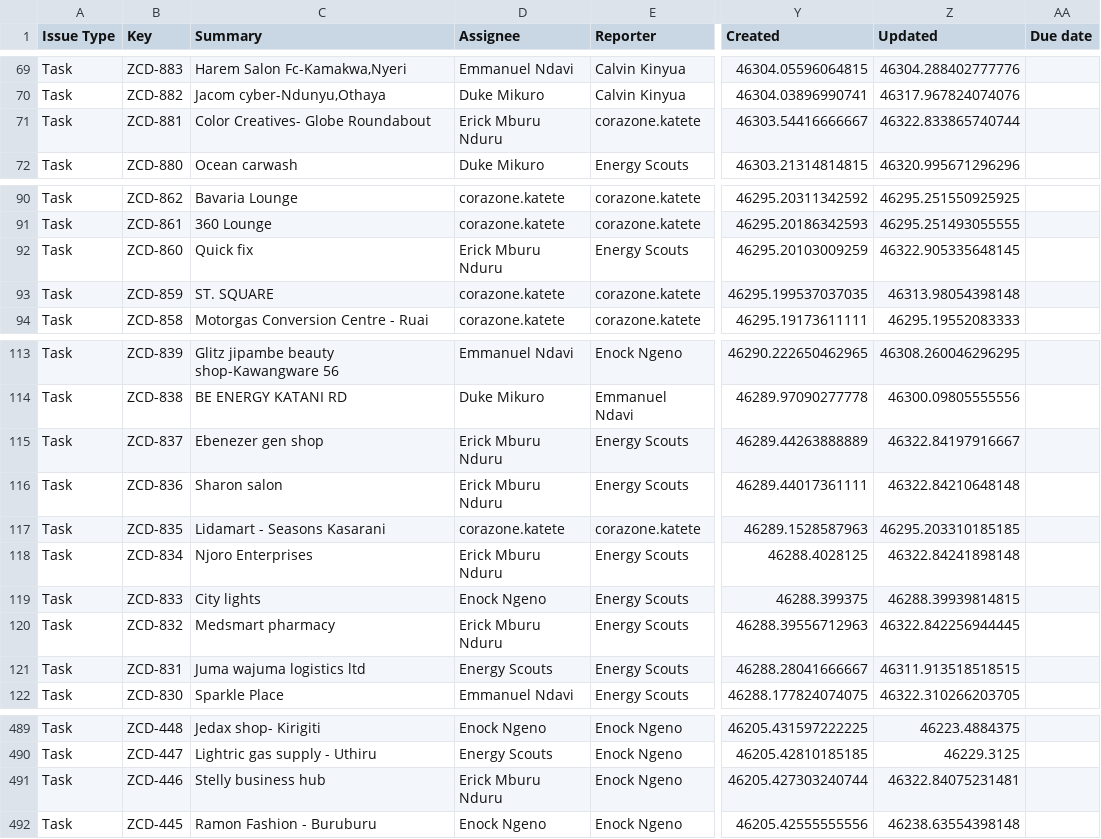
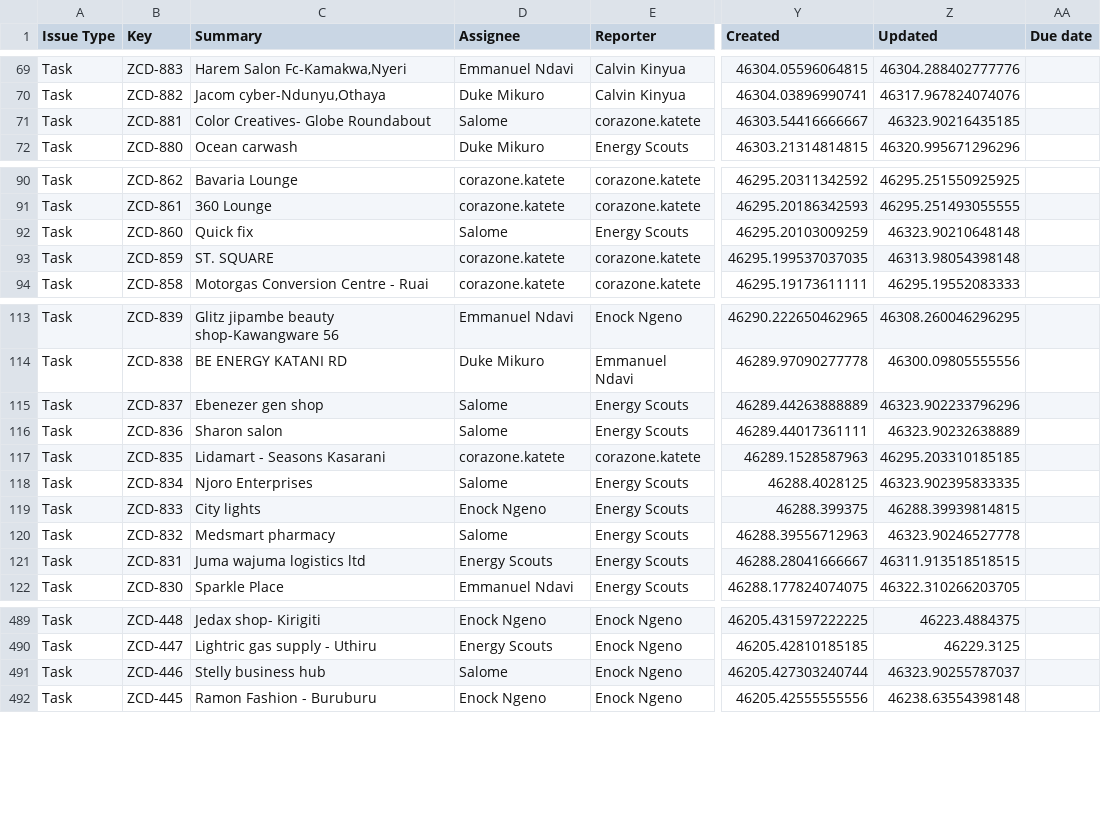
Before and after one commit to keithkinuthiakamauzeno/Network-Overview-Dashboard, a CSV file: data/pipeline.csv, drawn as a sheet; only a part is shown, gaps mark what is left out; the diff names each change by its address in the sheet, - before the commit and + after, or states it on an @@ line.

```diff
--- a/data/pipeline.csv
+++ b/data/pipeline.csv
-D71 (Assignee): Erick Mburu Nduru
+D71 (Assignee): Salome
-Z71 (Updated): 46322.833865740744
+Z71 (Updated): 46323.90216435185
-D92 (Assignee): Erick Mburu Nduru
+D92 (Assignee): Salome
-Z92 (Updated): 46322.905335648145
+Z92 (Updated): 46323.90210648148
-D115:D116 (Assignee): Erick Mburu Nduru
+D115:D116 (Assignee): Salome
-Z115 (Updated): 46322.84197916667
+Z115 (Updated): 46323.902233796296
-Z116 (Updated): 46322.84210648148
+Z116 (Updated): 46323.90232638889
-D118 (Assignee): Erick Mburu Nduru
+D118 (Assignee): Salome
-Z118 (Updated): 46322.84241898148
+Z118 (Updated): 46323.902395833335
-D120 (Assignee): Erick Mburu Nduru
+D120 (Assignee): Salome
-Z120 (Updated): 46322.842256944445
+Z120 (Updated): 46323.90246527778
-D491 (Assignee): Erick Mburu Nduru
+D491 (Assignee): Salome
-Z491 (Updated): 46322.84075231481
+Z491 (Updated): 46323.90255787037
```
